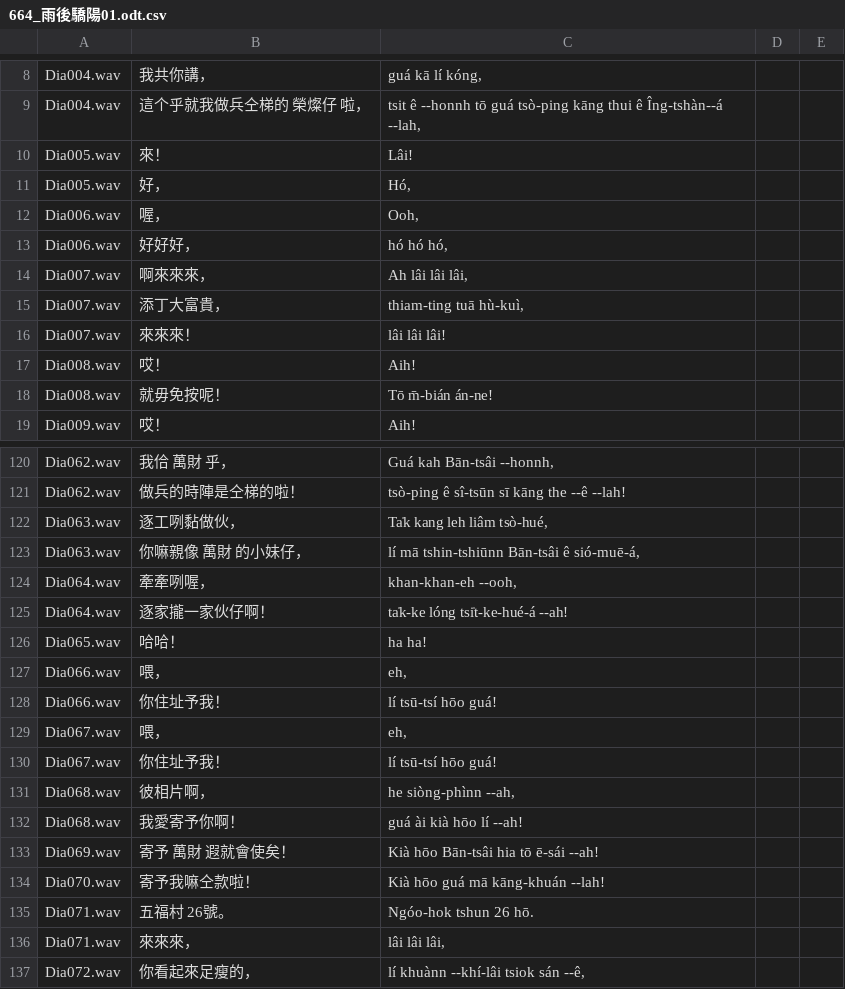
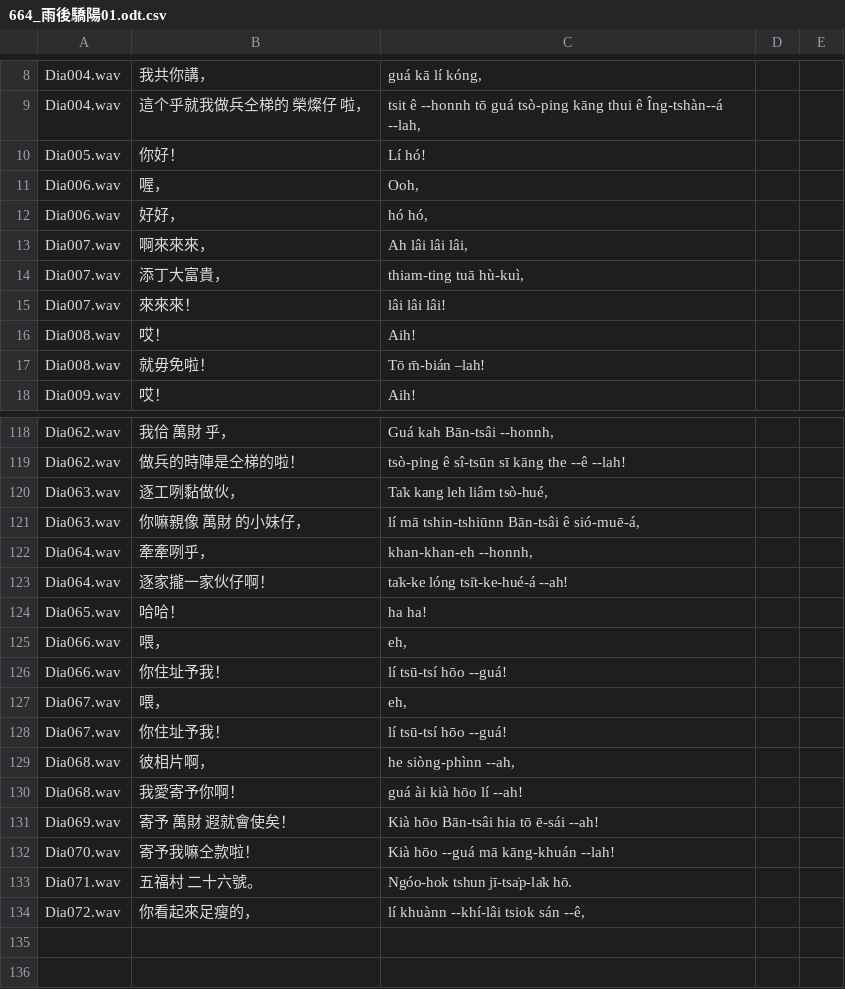
Before and after one commit to i3thuan5/SuiSiann-KauTui, a CSV file: csv_piansik/664_雨後驕陽01.odt.csv, drawn as a sheet; only a part is shown, gaps mark what is left out; the diff covers the shown part only.

Commit message:
664一校OK

```diff
--- a/csv_piansik/664_雨後驕陽01.odt.csv
+++ b/csv_piansik/664_雨後驕陽01.odt.csv
@@ -9,6 +9,5 @@ Dia004.wav,我共你講，,"guá kā lí kóng,",,
 Dia004.wav,這个乎就我做兵仝梯的 榮燦仔 啦，,"tsit ê --honnh tō guá tsò-ping kāng thui ê  Îng-tshàn--á  --lah,",,
-Dia005.wav,來！,Lâi!,,
-Dia005.wav,好，,"Hó,",,
+Dia005.wav,你好！,Lí hó!,,
 Dia006.wav,喔，,"Ooh,",,
-Dia006.wav,好好好，,"hó hó hó,",,
+Dia006.wav,好好，,"hó hó,",,
 Dia007.wav,啊來來來，,"Ah lâi lâi lâi,",,
@@ -17,3 +16,3 @@ Dia007.wav,來來來！,lâi lâi lâi!,,
 Dia008.wav,哎！,Aih!,,
-Dia008.wav,就毋免按呢！,Tō m̄-bián án-ne!,,
+Dia008.wav,就毋免啦！,Tō m̄-bián –lah!,,
 Dia009.wav,哎！,Aih!,,
@@ -123,3 +121,3 @@ Dia063.wav,逐工咧黏做伙，,"Ta̍k kang leh liâm tsò-hué,",,
 Dia063.wav,你嘛親像 萬財 的小妹仔，,"lí mā tshin-tshiūnn  Bān-tsâi  ê sió-muē-á,",,
-Dia064.wav,牽牽咧喔，,"khan-khan-eh --ooh,",,
+Dia064.wav,牽牽咧乎，,"khan-khan-eh --honnh,",,
 Dia064.wav,逐家攏一家伙仔啊！,ta̍k-ke lóng tsi̍t-ke-hué-á --ah!,,
@@ -127,5 +125,5 @@ Dia065.wav,哈哈！,ha ha!,,
 Dia066.wav,喂，,"eh,",,
-Dia066.wav,你住址予我！,lí tsū-tsí hōo guá!,,
+Dia066.wav,你住址予我！,lí tsū-tsí hōo --guá!,,
 Dia067.wav,喂，,"eh,",,
-Dia067.wav,你住址予我！,lí tsū-tsí hōo guá!,,
+Dia067.wav,你住址予我！,lí tsū-tsí hōo --guá!,,
 Dia068.wav,彼相片啊，,"he siòng-phìnn --ah,",,
@@ -133,5 +131,4 @@ Dia068.wav,我愛寄予你啊！,guá ài kià hōo lí --ah!,,
 Dia069.wav,寄予 萬財 遐就會使矣！,Kià hōo  Bān-tsâi  hia tō ē-sái --ah!,,
-Dia070.wav,寄予我嘛仝款啦！,Kià hōo guá mā kāng-khuán --lah!,,
-Dia071.wav,五福村 26號。,Ngóo-hok tshun  26 hō.,,
-Dia071.wav,來來來，,"lâi lâi lâi,",,
+Dia070.wav,寄予我嘛仝款啦！,Kià hōo --guá mā kāng-khuán --lah!,,
+Dia071.wav,五福村 二十六號。,Ngóo-hok tshun  jī-tsa̍p-la̍k hō.,,
 Dia072.wav,你看起來足瘦的，,"lí khuànn --khí-lâi tsiok sán --ê,",,
```
Also changed, not shown: 1 removed row and 21 edited cells elsewhere in this file.
